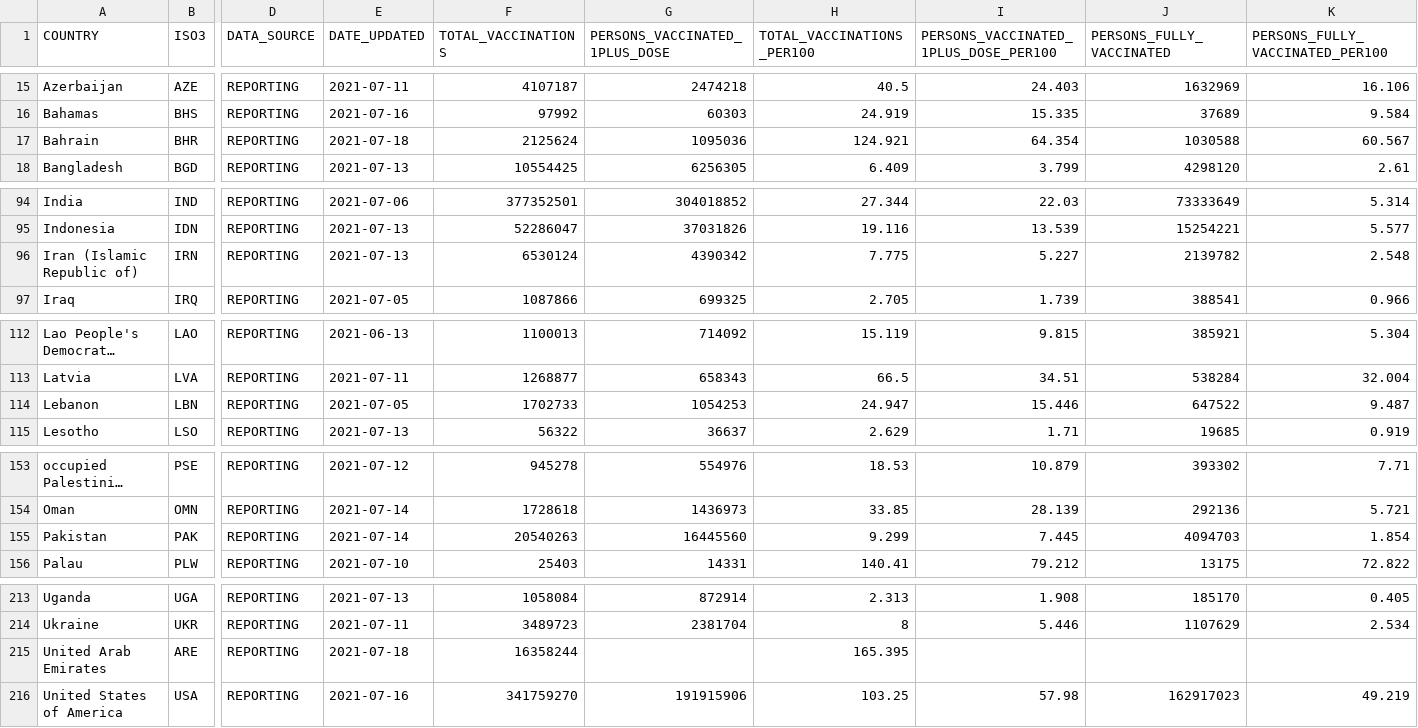
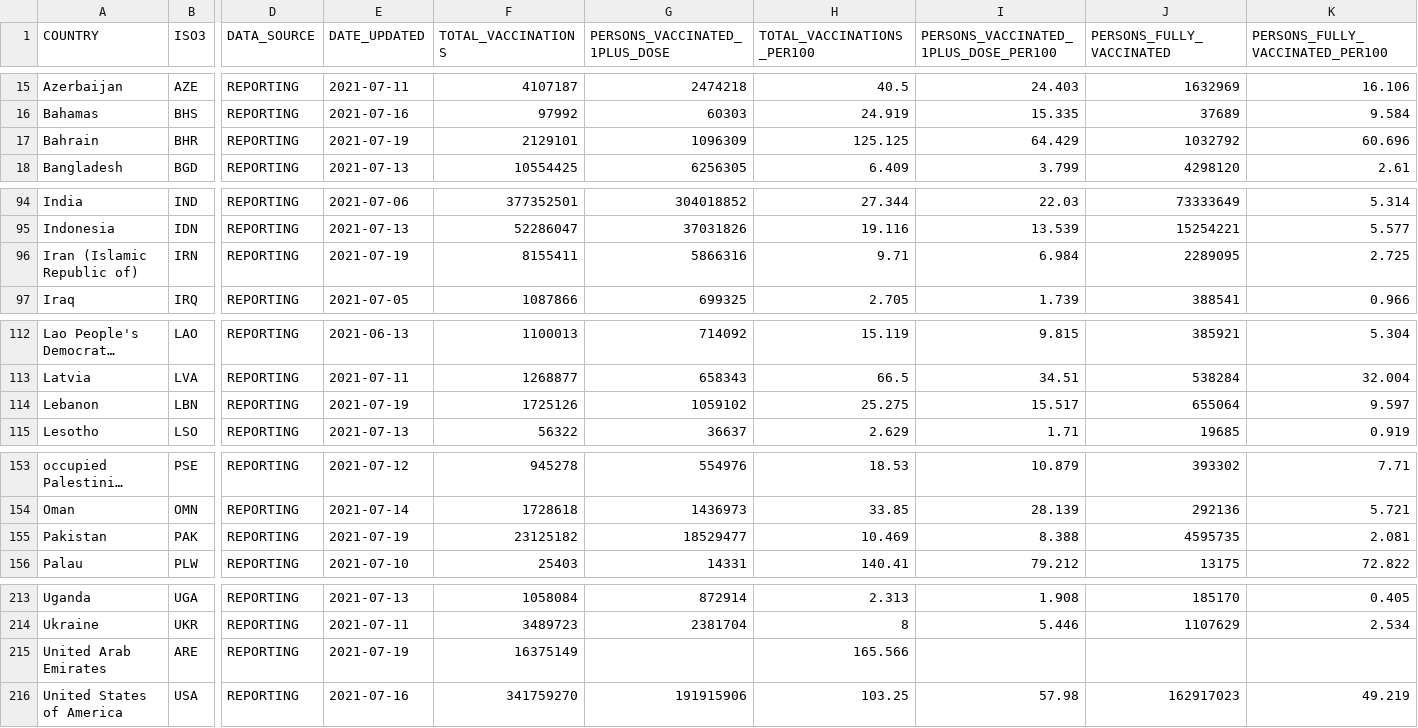
Before and after one commit to IFRCGo/ifrc-covid-dataviz, a CSV file: build/data/who_vaccination_data.csv, drawn as a sheet; only a part is shown, gaps mark what is left out; long unchanged cells end in …; the diff covers the shown part only; the diff names each change by its address in the sheet, - before the commit and + after, or states it on an @@ line.

Commit message:
Updated with latest data

```diff
--- a/build/data/who_vaccination_data.csv
+++ b/build/data/who_vaccination_data.csv
-E17 (DATE_UPDATED): 2021-07-18
+E17 (DATE_UPDATED): 2021-07-19
-F17 (TOTAL_VACCINATIONS): 2125624
+F17 (TOTAL_VACCINATIONS): 2129101
-G17 (PERSONS_VACCINATED_1PLUS_DOSE): 1095036
+G17 (PERSONS_VACCINATED_1PLUS_DOSE): 1096309
-H17 (TOTAL_VACCINATIONS_PER100): 124.921
+H17 (TOTAL_VACCINATIONS_PER100): 125.125
-I17: 64.354
+I17: 64.429
-J17 (PERSONS_FULLY_VACCINATED): 1030588
+J17 (PERSONS_FULLY_VACCINATED): 1032792
-K17 (PERSONS_FULLY_VACCINATED_PER100): 60.567
+K17 (PERSONS_FULLY_VACCINATED_PER100): 60.696
-E96 (DATE_UPDATED): 2021-07-13
+E96 (DATE_UPDATED): 2021-07-19
-F96 (TOTAL_VACCINATIONS): 6530124
+F96 (TOTAL_VACCINATIONS): 8155411
-G96 (PERSONS_VACCINATED_1PLUS_DOSE): 4390342
+G96 (PERSONS_VACCINATED_1PLUS_DOSE): 5866316
-H96 (TOTAL_VACCINATIONS_PER100): 7.775
+H96 (TOTAL_VACCINATIONS_PER100): 9.71
-I96: 5.227
+I96: 6.984
-J96 (PERSONS_FULLY_VACCINATED): 2139782
+J96 (PERSONS_FULLY_VACCINATED): 2289095
-K96 (PERSONS_FULLY_VACCINATED_PER100): 2.548
+K96 (PERSONS_FULLY_VACCINATED_PER100): 2.725
-E114 (DATE_UPDATED): 2021-07-05
+E114 (DATE_UPDATED): 2021-07-19
-F114 (TOTAL_VACCINATIONS): 1702733
+F114 (TOTAL_VACCINATIONS): 1725126
-G114 (PERSONS_VACCINATED_1PLUS_DOSE): 1054253
+G114 (PERSONS_VACCINATED_1PLUS_DOSE): 1059102
-H114 (TOTAL_VACCINATIONS_PER100): 24.947
+H114 (TOTAL_VACCINATIONS_PER100): 25.275
-I114: 15.446
+I114: 15.517
-J114 (PERSONS_FULLY_VACCINATED): 647522
+J114 (PERSONS_FULLY_VACCINATED): 655064
-K114 (PERSONS_FULLY_VACCINATED_PER100): 9.487
+K114 (PERSONS_FULLY_VACCINATED_PER100): 9.597
-E155 (DATE_UPDATED): 2021-07-14
+E155 (DATE_UPDATED): 2021-07-19
-F155 (TOTAL_VACCINATIONS): 20540263
+F155 (TOTAL_VACCINATIONS): 23125182
-G155 (PERSONS_VACCINATED_1PLUS_DOSE): 16445560
+G155 (PERSONS_VACCINATED_1PLUS_DOSE): 18529477
-H155 (TOTAL_VACCINATIONS_PER100): 9.299
+H155 (TOTAL_VACCINATIONS_PER100): 10.469
-I155: 7.445
+I155: 8.388
-J155 (PERSONS_FULLY_VACCINATED): 4094703
+J155 (PERSONS_FULLY_VACCINATED): 4595735
-K155 (PERSONS_FULLY_VACCINATED_PER100): 1.854
+K155 (PERSONS_FULLY_VACCINATED_PER100): 2.081
-E215 (DATE_UPDATED): 2021-07-18
+E215 (DATE_UPDATED): 2021-07-19
-F215 (TOTAL_VACCINATIONS): 16358244
+F215 (TOTAL_VACCINATIONS): 16375149
-H215 (TOTAL_VACCINATIONS_PER100): 165.395
+H215 (TOTAL_VACCINATIONS_PER100): 165.566
```
Also changed, not shown: 1 edited cell elsewhere in this file, public/data/who_vaccination_data.csv.
